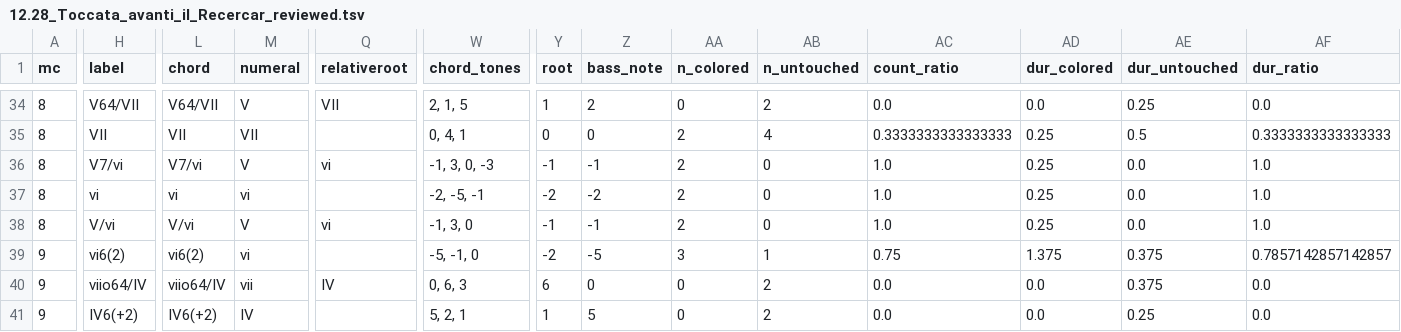
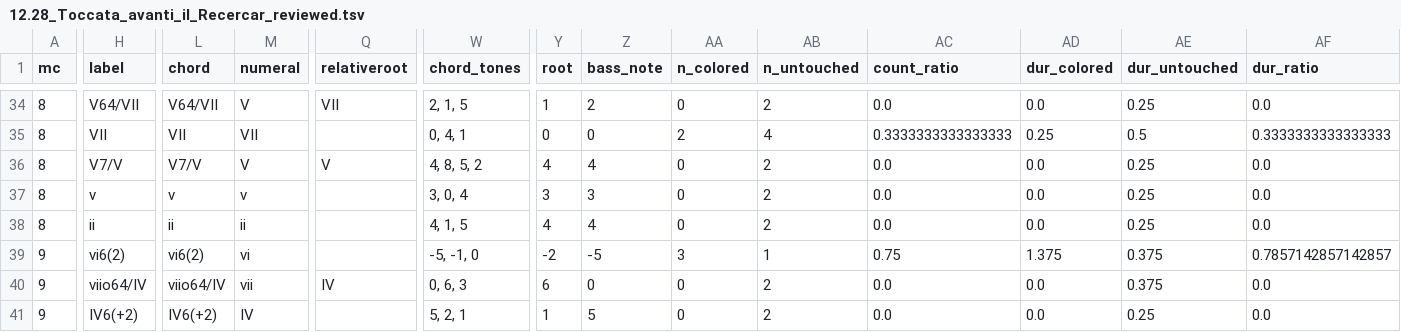
Before and after one commit to DCMLab/frescobaldi_fiori_musicali, a TSV file: reviewed/12.28_Toccata_avanti_il_Recercar_reviewed.tsv, drawn as a sheet; only a part is shown, gaps mark what is left out; the diff covers the shown part only; the diff names each change by its address in the sheet, - before the commit and + after, or states it on an @@ line.

```diff
--- a/reviewed/12.28_Toccata_avanti_il_Recercar_reviewed.tsv
+++ b/reviewed/12.28_Toccata_avanti_il_Recercar_reviewed.tsv
-H36 (label): V7/vi
+H36 (label): V7/V
-L36 (chord): V7/vi
+L36 (chord): V7/V
-Q36 (relativeroot): vi
+Q36 (relativeroot): V
-W36 (chord_tones): -1, 3, 0, -3
+W36 (chord_tones): 4, 8, 5, 2
-Y36 (root): -1
+Y36 (root): 4
-Z36 (bass_note): -1
+Z36 (bass_note): 4
-AA36:AA38 (n_colored): 2
+AA36:AA38 (n_colored): 0
-AB36:AB38 (n_untouched): 0
+AB36:AB38 (n_untouched): 2
-AC36:AC38 (count_ratio): 1.0
+AC36:AC38 (count_ratio): 0.0
-AD36:AD38 (dur_colored): 0.25
+AD36:AD38 (dur_colored): 0.0
-AE36:AE38 (dur_untouched): 0.0
+AE36:AE38 (dur_untouched): 0.25
-AF36:AF38 (dur_ratio): 1.0
+AF36:AF38 (dur_ratio): 0.0
-H37 (label): vi
+H37 (label): v
-L37 (chord): vi
+L37 (chord): v
-M37 (numeral): vi
+M37 (numeral): v
-W37 (chord_tones): -2, -5, -1
+W37 (chord_tones): 3, 0, 4
-Y37 (root): -2
+Y37 (root): 3
-Z37 (bass_note): -2
+Z37 (bass_note): 3
-H38 (label): V/vi
+H38 (label): ii
-L38 (chord): V/vi
+L38 (chord): ii
-M38 (numeral): V
+M38 (numeral): ii
-Q38 (relativeroot): vi
+Q38 (relativeroot): (empty)
-W38 (chord_tones): -1, 3, 0
+W38 (chord_tones): 4, 1, 5
-Y38 (root): -1
+Y38 (root): 4
-Z38 (bass_note): -1
+Z38 (bass_note): 4
```
Also changed, not shown: 1 edited cell elsewhere in this file, chords/12.28_Toccata_avanti_il_Recercar.chords.tsv, harmonies/12.28_Toccata_avanti_il_Recercar.harmonies.tsv, 8 other files.
